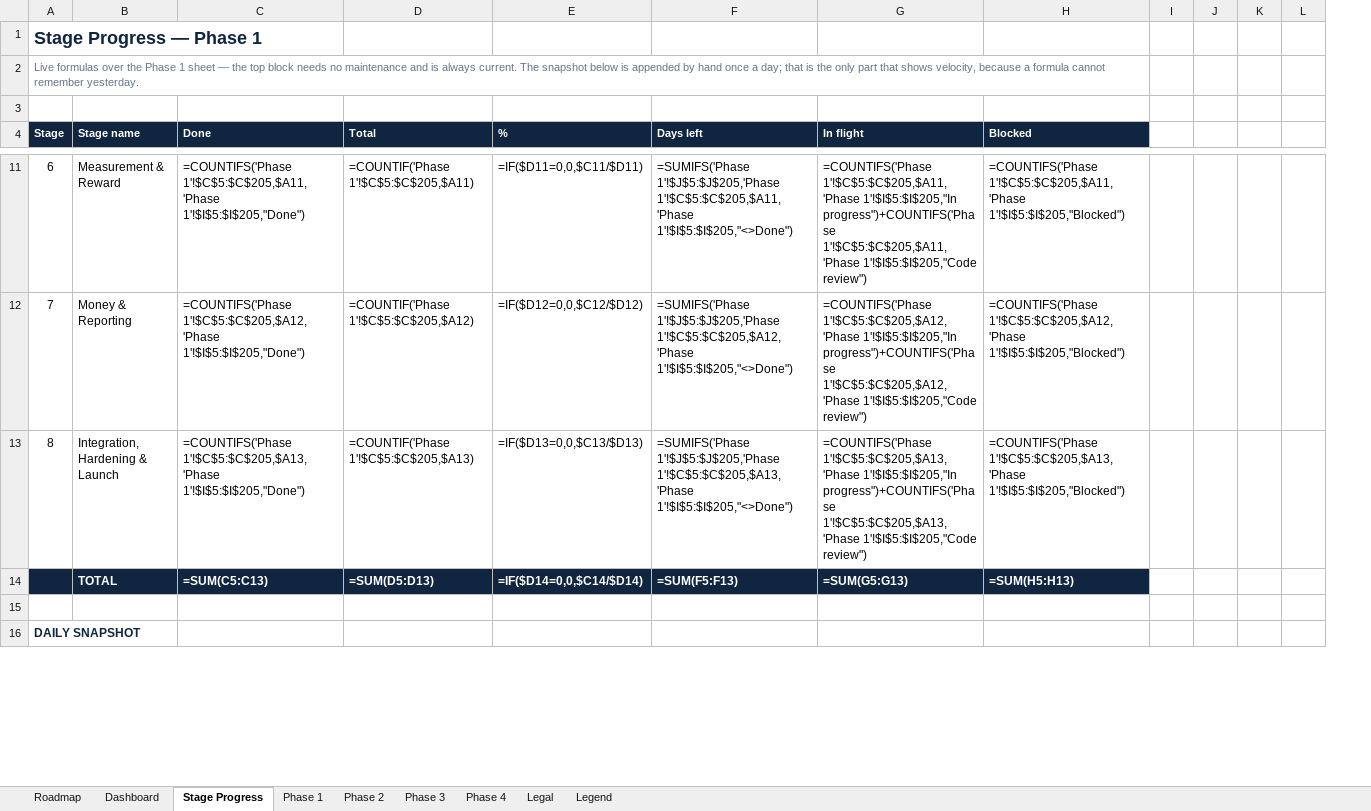
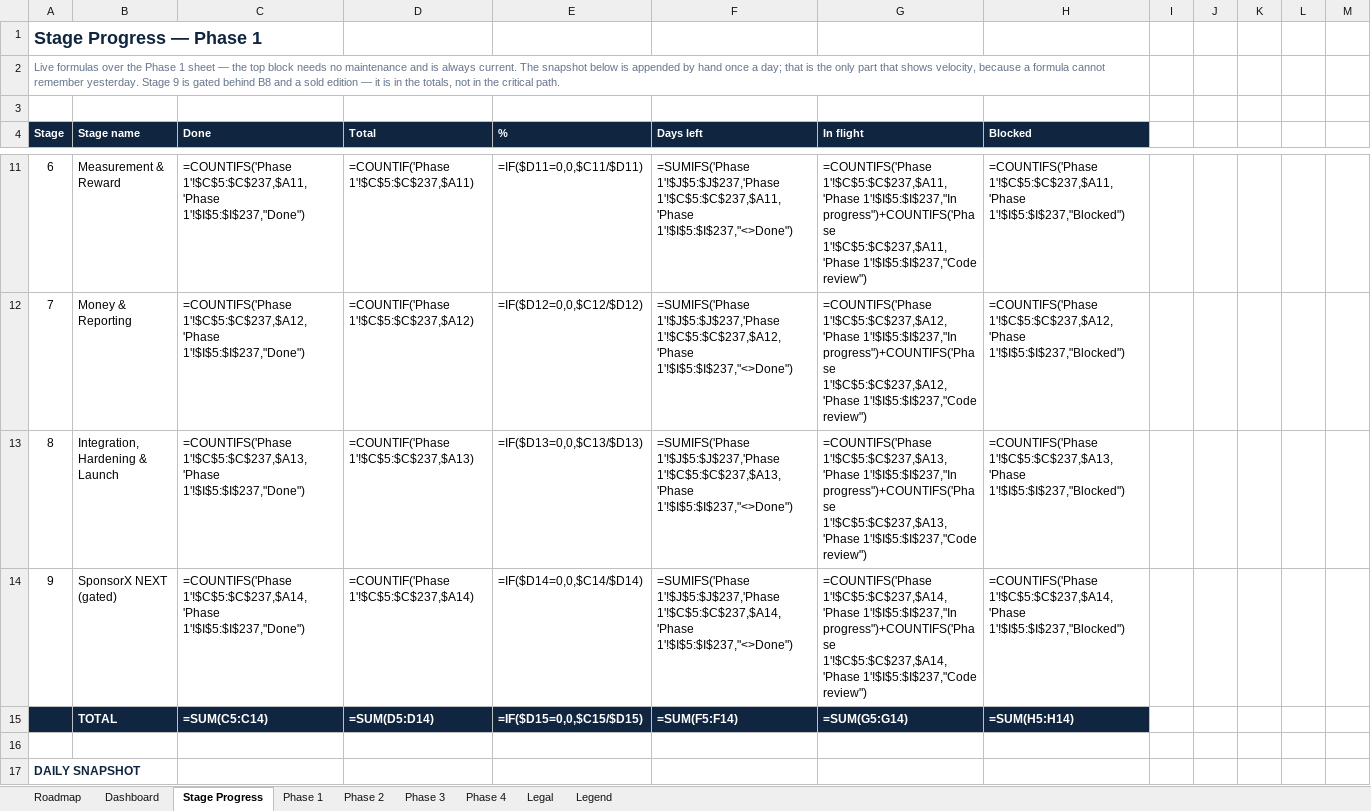
Before and after one commit to BTG-Sports/sponsorX_dev, an Excel workbook: Claude outputs/SponsorX-Full-Programme-Task-Board.xlsx, sheet Stage Progress, drawn as a sheet; only a part is shown, gaps mark what is left out; values as stored, in another font and other column widths than the file's, no borders; formulas without a stored value are shown as written; conditional formats not drawn; addresses are those after the commit; the diff covers the shown part only; the diff names each change by its address in the sheet, - before the commit and + after, or states it on an @@ line.

```diff
--- a/Claude outputs/SponsorX-Full-Programme-Task-Board.xlsx (sheet Stage Progress)
+++ b/Claude outputs/SponsorX-Full-Programme-Task-Board.xlsx (sheet Stage Progress)
+column K, empty
@@ column A (Stage) renumbered in row 2 @@
-C11 (Done): =COUNTIFS('Phase 1'!$C$5:$C$205,$A11,'Phase 1'!$I$5:$I$205,"Done")
+C11 (Done): =COUNTIFS('Phase 1'!$C$5:$C$237,$A11,'Phase 1'!$I$5:$I$237,"Done")
-D11 (Total): =COUNTIF('Phase 1'!$C$5:$C$205,$A11)
+D11 (Total): =COUNTIF('Phase 1'!$C$5:$C$237,$A11)
-F11 (Days left): =SUMIFS('Phase 1'!$J$5:$J$205,'Phase 1'!$C$5:$C$205,$A11,'Phase 1'!$I$5:$I$205,"<>Done")
+F11 (Days left): =SUMIFS('Phase 1'!$J$5:$J$237,'Phase 1'!$C$5:$C$237,$A11,'Phase 1'!$I$5:$I$237,"<>Done")
-G11 (In flight): =COUNTIFS('Phase 1'!$C$5:$C$205,$A11,'Phase 1'!$I$5:$I$205,"In progress")+COUNTIFS('Phase 1'!$C$5:$C$205,$A11,'Phase 1'!$I$5:$I$205,"Code review")
+G11 (In flight): =COUNTIFS('Phase 1'!$C$5:$C$237,$A11,'Phase 1'!$I$5:$I$237,"In progress")+COUNTIFS('Phase 1'!$C$5:$C$237,$A11,'Phase 1'!$I$5:$I$237,"Code review")
-H11 (Blocked): =COUNTIFS('Phase 1'!$C$5:$C$205,$A11,'Phase 1'!$I$5:$I$205,"Blocked")
+H11 (Blocked): =COUNTIFS('Phase 1'!$C$5:$C$237,$A11,'Phase 1'!$I$5:$I$237,"Blocked")
-C12 (Done): =COUNTIFS('Phase 1'!$C$5:$C$205,$A12,'Phase 1'!$I$5:$I$205,"Done")
+C12 (Done): =COUNTIFS('Phase 1'!$C$5:$C$237,$A12,'Phase 1'!$I$5:$I$237,"Done")
-D12 (Total): =COUNTIF('Phase 1'!$C$5:$C$205,$A12)
+D12 (Total): =COUNTIF('Phase 1'!$C$5:$C$237,$A12)
-F12 (Days left): =SUMIFS('Phase 1'!$J$5:$J$205,'Phase 1'!$C$5:$C$205,$A12,'Phase 1'!$I$5:$I$205,"<>Done")
+F12 (Days left): =SUMIFS('Phase 1'!$J$5:$J$237,'Phase 1'!$C$5:$C$237,$A12,'Phase 1'!$I$5:$I$237,"<>Done")
-G12 (In flight): =COUNTIFS('Phase 1'!$C$5:$C$205,$A12,'Phase 1'!$I$5:$I$205,"In progress")+COUNTIFS('Phase 1'!$C$5:$C$205,$A12,'Phase 1'!$I$5:$I$205,"Code review")
+G12 (In flight): =COUNTIFS('Phase 1'!$C$5:$C$237,$A12,'Phase 1'!$I$5:$I$237,"In progress")+COUNTIFS('Phase 1'!$C$5:$C$237,$A12,'Phase 1'!$I$5:$I$237,"Code review")
-H12 (Blocked): =COUNTIFS('Phase 1'!$C$5:$C$205,$A12,'Phase 1'!$I$5:$I$205,"Blocked")
+H12 (Blocked): =COUNTIFS('Phase 1'!$C$5:$C$237,$A12,'Phase 1'!$I$5:$I$237,"Blocked")
-C13 (Done): =COUNTIFS('Phase 1'!$C$5:$C$205,$A13,'Phase 1'!$I$5:$I$205,"Done")
+C13 (Done): =COUNTIFS('Phase 1'!$C$5:$C$237,$A13,'Phase 1'!$I$5:$I$237,"Done")
-D13 (Total): =COUNTIF('Phase 1'!$C$5:$C$205,$A13)
+D13 (Total): =COUNTIF('Phase 1'!$C$5:$C$237,$A13)
-F13 (Days left): =SUMIFS('Phase 1'!$J$5:$J$205,'Phase 1'!$C$5:$C$205,$A13,'Phase 1'!$I$5:$I$205,"<>Done")
+F13 (Days left): =SUMIFS('Phase 1'!$J$5:$J$237,'Phase 1'!$C$5:$C$237,$A13,'Phase 1'!$I$5:$I$237,"<>Done")
-G13 (In flight): =COUNTIFS('Phase 1'!$C$5:$C$205,$A13,'Phase 1'!$I$5:$I$205,"In progress")+COUNTIFS('Phase 1'!$C$5:$C$205,$A13,'Phase 1'!$I$5:$I$205,"Code review")
+G13 (In flight): =COUNTIFS('Phase 1'!$C$5:$C$237,$A13,'Phase 1'!$I$5:$I$237,"In progress")+COUNTIFS('Phase 1'!$C$5:$C$237,$A13,'Phase 1'!$I$5:$I$237,"Code review")
-H13 (Blocked): =COUNTIFS('Phase 1'!$C$5:$C$205,$A13,'Phase 1'!$I$5:$I$205,"Blocked")
+H13 (Blocked): =COUNTIFS('Phase 1'!$C$5:$C$237,$A13,'Phase 1'!$I$5:$I$237,"Blocked")
+row 14: 9 | SponsorX NEXT (gated) | =COUNTIFS('Phase 1'!$C$5:$C$237,$A14,'Phase 1'!$I$5:$I$237,"Done") | =COUNTIF('Phase 1'!$C$5:$C$237,$A14) | =IF($D14=0,0,$C14/$D14) | =SUMIFS('Phase 1'!$J$5:$J$237,'Phase 1'!$C$5:$C$237,$A14,'Phase 1'!$I$5:$I$237,"<>Done") | =COUNTIFS('Phase 1'!$C$5:$C$237,$A14,'Phase 1'!$I$5:$I$237,"In progress")+COUNTIFS('Phase 1'!$C$5:$C$237,$A14,'Phase 1'!$I$5:$I$237,"Code review") | =COUNTIFS('Phase 1'!$C$5:$C$237,$A14,'Phase 1'!$I$5:$I$237,"Blocked")
-C15 (Done): =SUM(C5:C13)
+C15 (Done): =SUM(C5:C14)
-D15 (Total): =SUM(D5:D13)
+D15 (Total): =SUM(D5:D14)
-E15 (%): =IF($D14=0,0,$C14/$D14)
+E15 (%): =IF($D15=0,0,$C15/$D15)
-F15 (Days left): =SUM(F5:F13)
+F15 (Days left): =SUM(F5:F14)
-G15 (In flight): =SUM(G5:G13)
+G15 (In flight): =SUM(G5:G14)
-H15 (Blocked): =SUM(H5:H13)
+H15 (Blocked): =SUM(H5:H14)
```
Also changed, not shown: 31 edited cells elsewhere in this sheet, sheet Phase 1, sheet Dashboard, sheet Roadmap, 14 other files.
